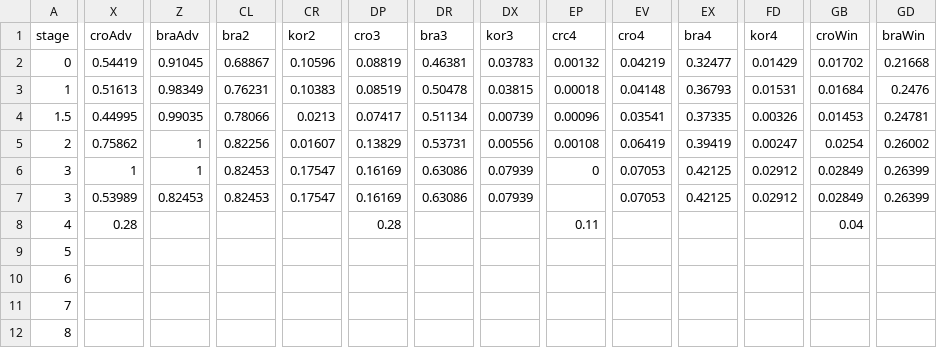
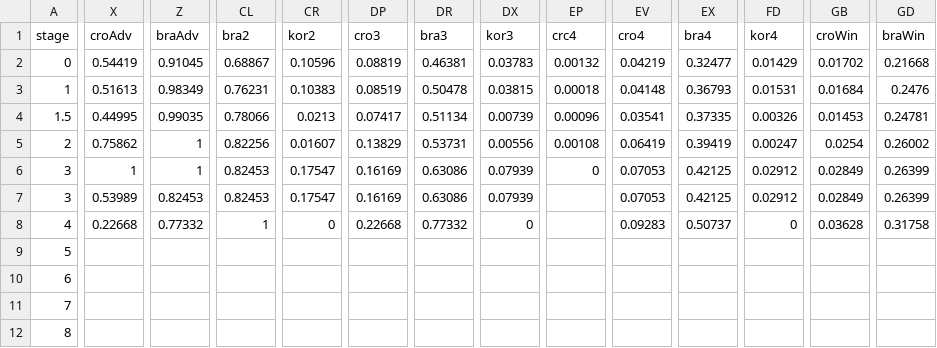
Before and after one commit to fakebenjay/wc-2022, a CSV file: data-ko.csv, drawn as a sheet; only a part is shown, gaps mark what is left out; the diff covers the shown part only; the diff names each change by its address in the sheet, - before the commit and + after, or states it on an @@ line.

```diff
--- a/data-ko.csv
+++ b/data-ko.csv
-X8 (croAdv): 0.28
+X8 (croAdv): 0.22668
-Z8 (braAdv): (empty)
+Z8 (braAdv): 0.77332
-CL8 (bra2): (empty)
+CL8 (bra2): 1
-CR8 (kor2): (empty)
+CR8 (kor2): 0
-DP8 (cro3): 0.28
+DP8 (cro3): 0.22668
-DR8 (bra3): (empty)
+DR8 (bra3): 0.77332
-DX8 (kor3): (empty)
+DX8 (kor3): 0
-EP8 (crc4): 0.11
+EP8 (crc4): (empty)
-EV8 (cro4): (empty)
+EV8 (cro4): 0.09283
-EX8 (bra4): (empty)
+EX8 (bra4): 0.50737
-FD8 (kor4): (empty)
+FD8 (kor4): 0
-GB8 (croWin): 0.04
+GB8 (croWin): 0.03628
-GD8 (braWin): (empty)
+GD8 (braWin): 0.31758
```
Also changed, not shown: 1 edited cell elsewhere in this file, 2 other files.
